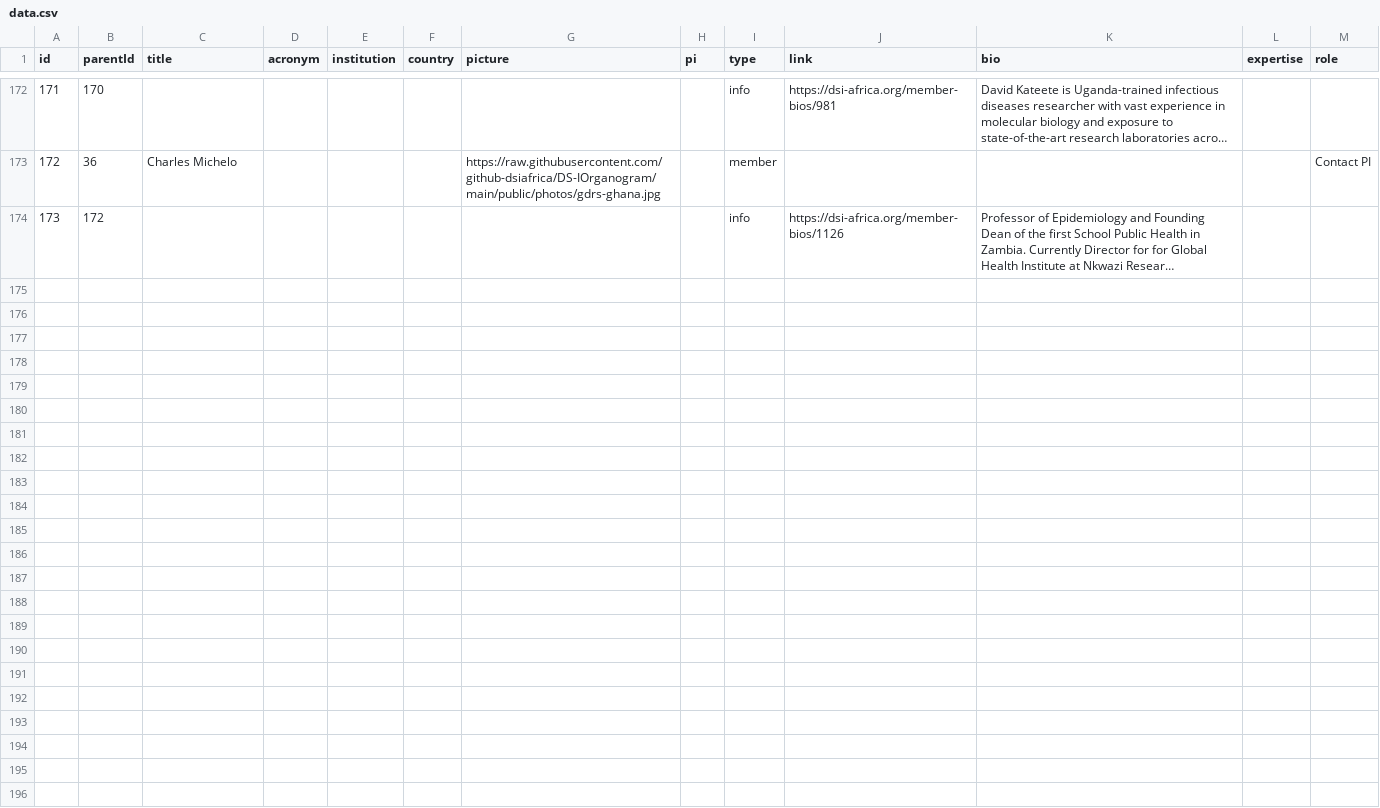
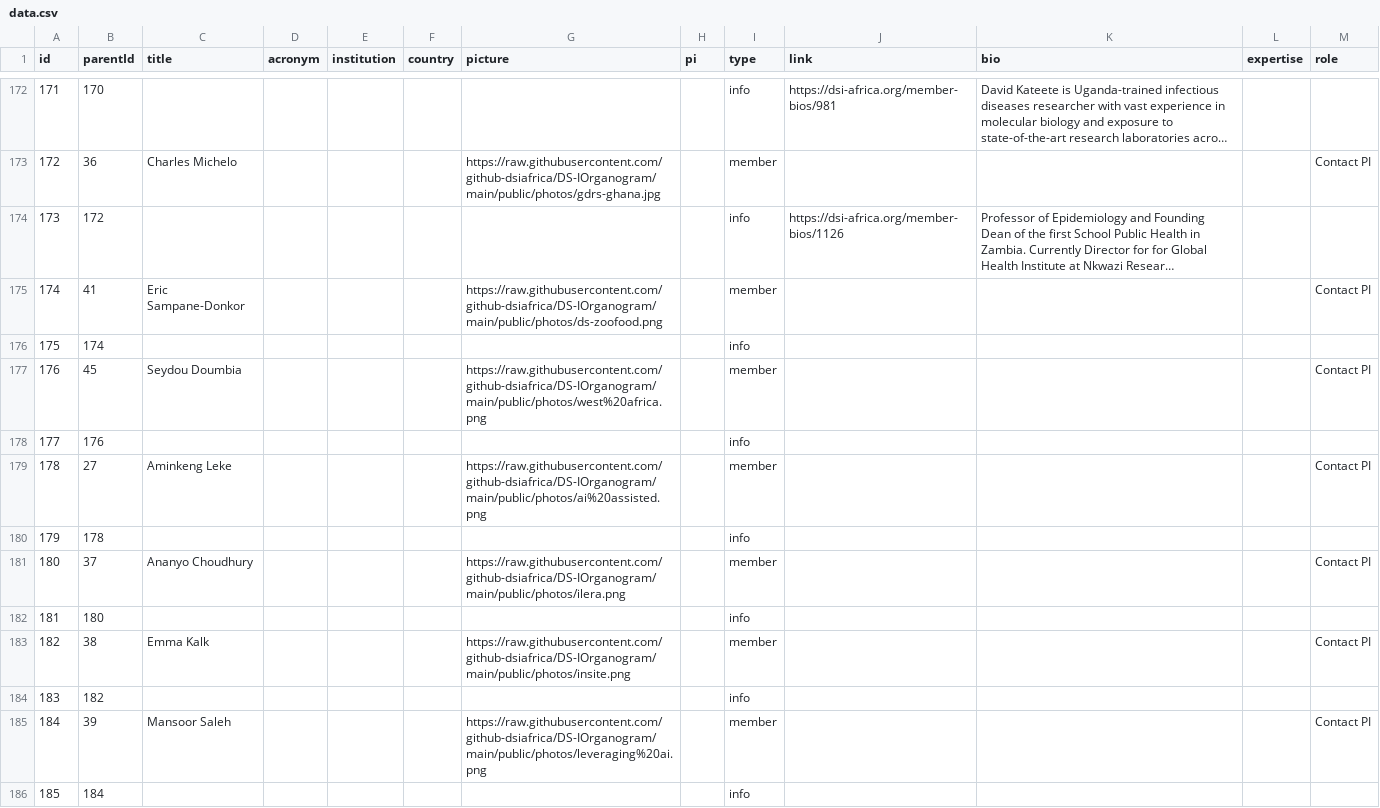
Before and after one commit to github-dsiafrica/DS-IOrganogram, a CSV file: public/data/data.csv, drawn as a sheet; only a part is shown, gaps mark what is left out; long unchanged cells end in …; the diff names each change by its address in the sheet, - before the commit and + after, or states it on an @@ line.

Commit message:
Adds children.

```diff
--- a/public/data/data.csv
+++ b/public/data/data.csv
+row 175: 174 | 41 | Eric Sampane-Donkor |  |  |  | https://raw.githubusercontent.com/github-dsiafrica/DS-IOrganogram/main/public/photos/ds-zoofood.png |  | member |  |  |  | Contact PI
+row 176: 175 | 174 |  |  |  |  |  |  | info
+row 177: 176 | 45 | Seydou Doumbia |  |  |  | https://raw.githubusercontent.com/github-dsiafrica/DS-IOrganogram/main/public/photos/west%20africa.png |  | member |  |  |  | Contact PI
+row 178: 177 | 176 |  |  |  |  |  |  | info
+row 179: 178 | 27 | Aminkeng Leke |  |  |  | https://raw.githubusercontent.com/github-dsiafrica/DS-IOrganogram/main/public/photos/ai%20assisted.png |  | member |  |  |  | Contact PI
+row 180: 179 | 178 |  |  |  |  |  |  | info
+row 181: 180 | 37 | Ananyo Choudhury |  |  |  | https://raw.githubusercontent.com/github-dsiafrica/DS-IOrganogram/main/public/photos/ilera.png |  | member |  |  |  | Contact PI
+row 182: 181 | 180 |  |  |  |  |  |  | info
+row 183: 182 | 38 | Emma Kalk |  |  |  | https://raw.githubusercontent.com/github-dsiafrica/DS-IOrganogram/main/public/photos/insite.png |  | member |  |  |  | Contact PI
+row 184: 183 | 182 |  |  |  |  |  |  | info
+row 185: 184 | 39 | Mansoor Saleh |  |  |  | https://raw.githubusercontent.com/github-dsiafrica/DS-IOrganogram/main/public/photos/leveraging%20ai.png |  | member |  |  |  | Contact PI
+row 186: 185 | 184 |  |  |  |  |  |  | info
```
